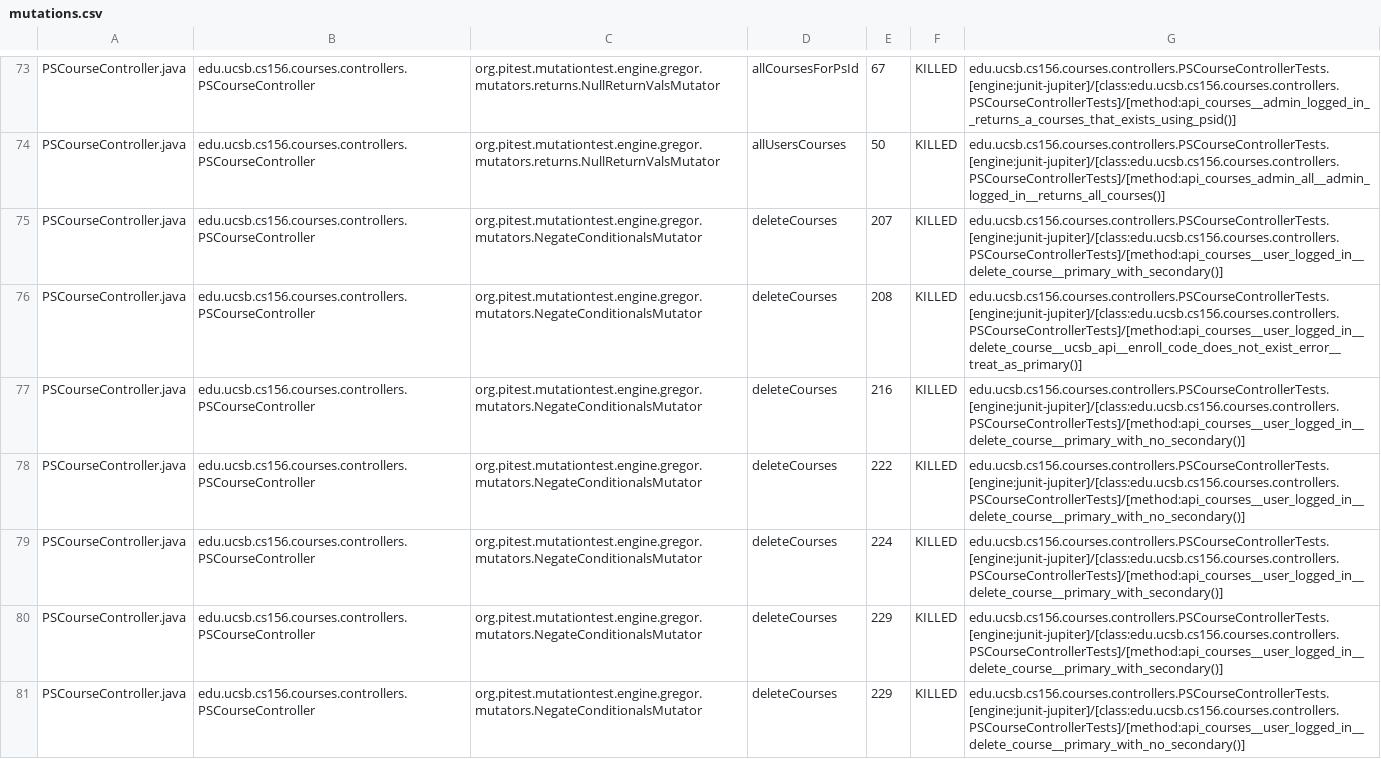
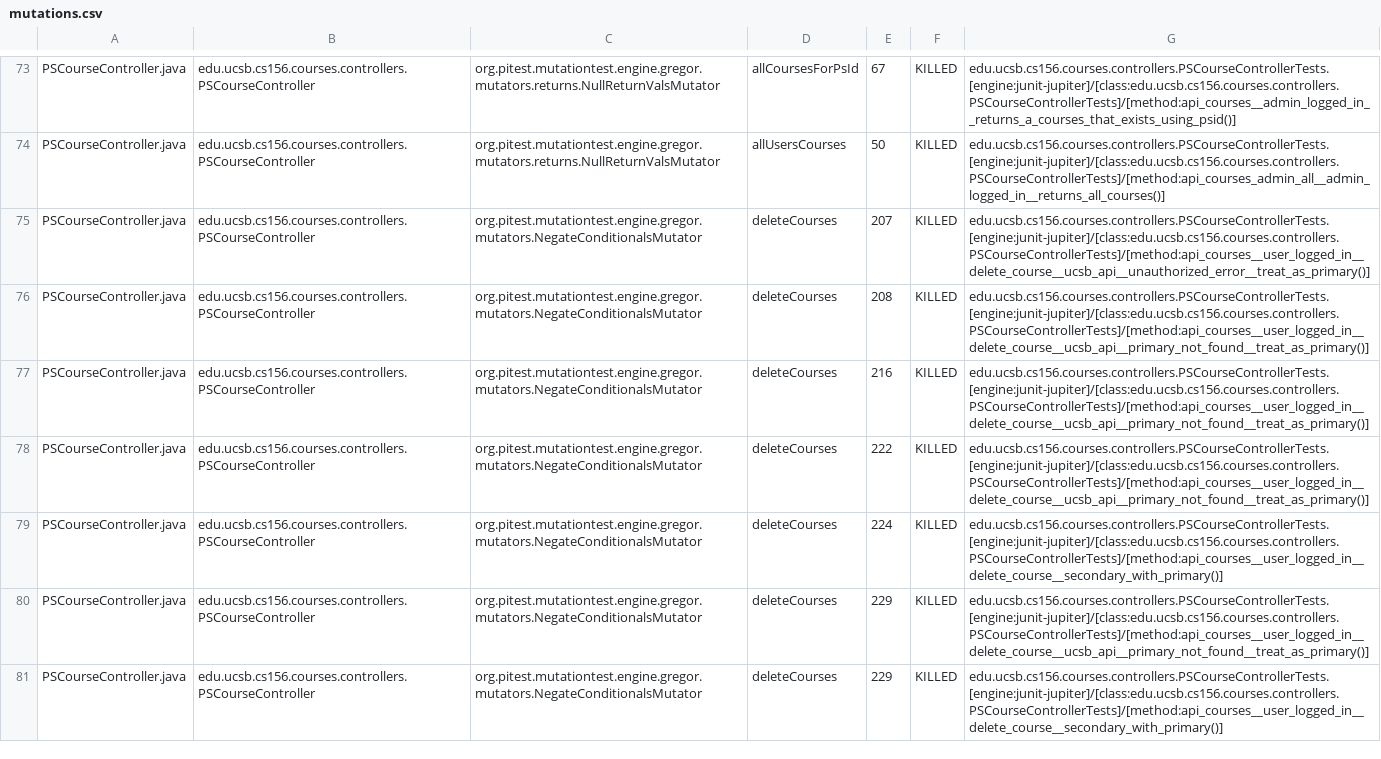
Before and after one commit to ucsb-cs156-s24/proj-courses-s24-4pm-1, a CSV file: prs/37/pitest/mutations.csv, drawn as a sheet; only a part is shown, gaps mark what is left out; the diff covers the shown part only; the diff names each change by its address in the sheet, - before the commit and + after, or states it on an @@ line.

Commit message:
Deploying to gh-pages from @ ucsb-cs156-s24/proj-courses-s24-4pm-1@fbd9f55714547a8c9d98e891cccea95ccdb5eeae 🚀

```diff
--- a/prs/37/pitest/mutations.csv
+++ b/prs/37/pitest/mutations.csv
-G75: edu.ucsb.cs156.courses.controllers.PSCourseControllerTests.[engine:junit-jupiter]/[class:edu.ucsb.cs156.courses.controllers.PSCourseControllerTests]/[method:api_courses__user_logged_in__delete_course__primary_with_secondary()]
+G75: edu.ucsb.cs156.courses.controllers.PSCourseControllerTests.[engine:junit-jupiter]/[class:edu.ucsb.cs156.courses.controllers.PSCourseControllerTests]/[method:api_courses__user_logged_in__delete_course__ucsb_api__unauthorized_error__treat_as_primary()]
-G76: edu.ucsb.cs156.courses.controllers.PSCourseControllerTests.[engine:junit-jupiter]/[class:edu.ucsb.cs156.courses.controllers.PSCourseControllerTests]/[method:api_courses__user_logged_in__delete_course__ucsb_api__enroll_code_does_not_exist_error__treat_as_primary()]
+G76: edu.ucsb.cs156.courses.controllers.PSCourseControllerTests.[engine:junit-jupiter]/[class:edu.ucsb.cs156.courses.controllers.PSCourseControllerTests]/[method:api_courses__user_logged_in__delete_course__ucsb_api__primary_not_found__treat_as_primary()]
-G77:G78: edu.ucsb.cs156.courses.controllers.PSCourseControllerTests.[engine:junit-jupiter]/[class:edu.ucsb.cs156.courses.controllers.PSCourseControllerTests]/[method:api_courses__user_logged_in__delete_course__primary_with_no_secondary()]
+G77:G78: edu.ucsb.cs156.courses.controllers.PSCourseControllerTests.[engine:junit-jupiter]/[class:edu.ucsb.cs156.courses.controllers.PSCourseControllerTests]/[method:api_courses__user_logged_in__delete_course__ucsb_api__primary_not_found__treat_as_primary()]
-G79: edu.ucsb.cs156.courses.controllers.PSCourseControllerTests.[engine:junit-jupiter]/[class:edu.ucsb.cs156.courses.controllers.PSCourseControllerTests]/[method:api_courses__user_logged_in__delete_course__primary_with_secondary()]
+G79: edu.ucsb.cs156.courses.controllers.PSCourseControllerTests.[engine:junit-jupiter]/[class:edu.ucsb.cs156.courses.controllers.PSCourseControllerTests]/[method:api_courses__user_logged_in__delete_course__secondary_with_primary()]
-G80: edu.ucsb.cs156.courses.controllers.PSCourseControllerTests.[engine:junit-jupiter]/[class:edu.ucsb.cs156.courses.controllers.PSCourseControllerTests]/[method:api_courses__user_logged_in__delete_course__primary_with_secondary()]
+G80: edu.ucsb.cs156.courses.controllers.PSCourseControllerTests.[engine:junit-jupiter]/[class:edu.ucsb.cs156.courses.controllers.PSCourseControllerTests]/[method:api_courses__user_logged_in__delete_course__ucsb_api__primary_not_found__treat_as_primary()]
-G81: edu.ucsb.cs156.courses.controllers.PSCourseControllerTests.[engine:junit-jupiter]/[class:edu.ucsb.cs156.courses.controllers.PSCourseControllerTests]/[method:api_courses__user_logged_in__delete_course__primary_with_no_secondary()]
+G81: edu.ucsb.cs156.courses.controllers.PSCourseControllerTests.[engine:junit-jupiter]/[class:edu.ucsb.cs156.courses.controllers.PSCourseControllerTests]/[method:api_courses__user_logged_in__delete_course__secondary_with_primary()]
```
Also changed, not shown: 71 edited cells elsewhere in this file, 39 other files.
